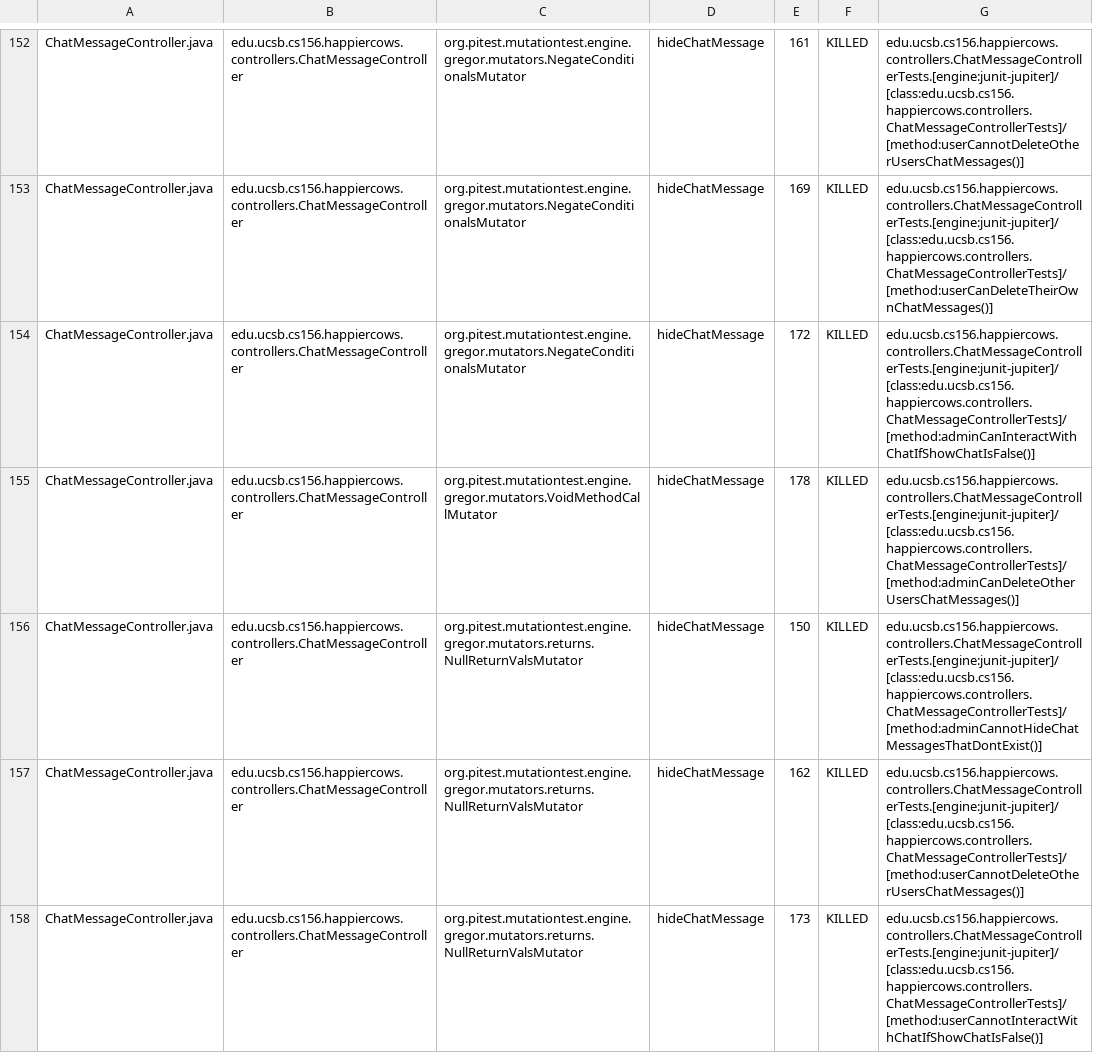
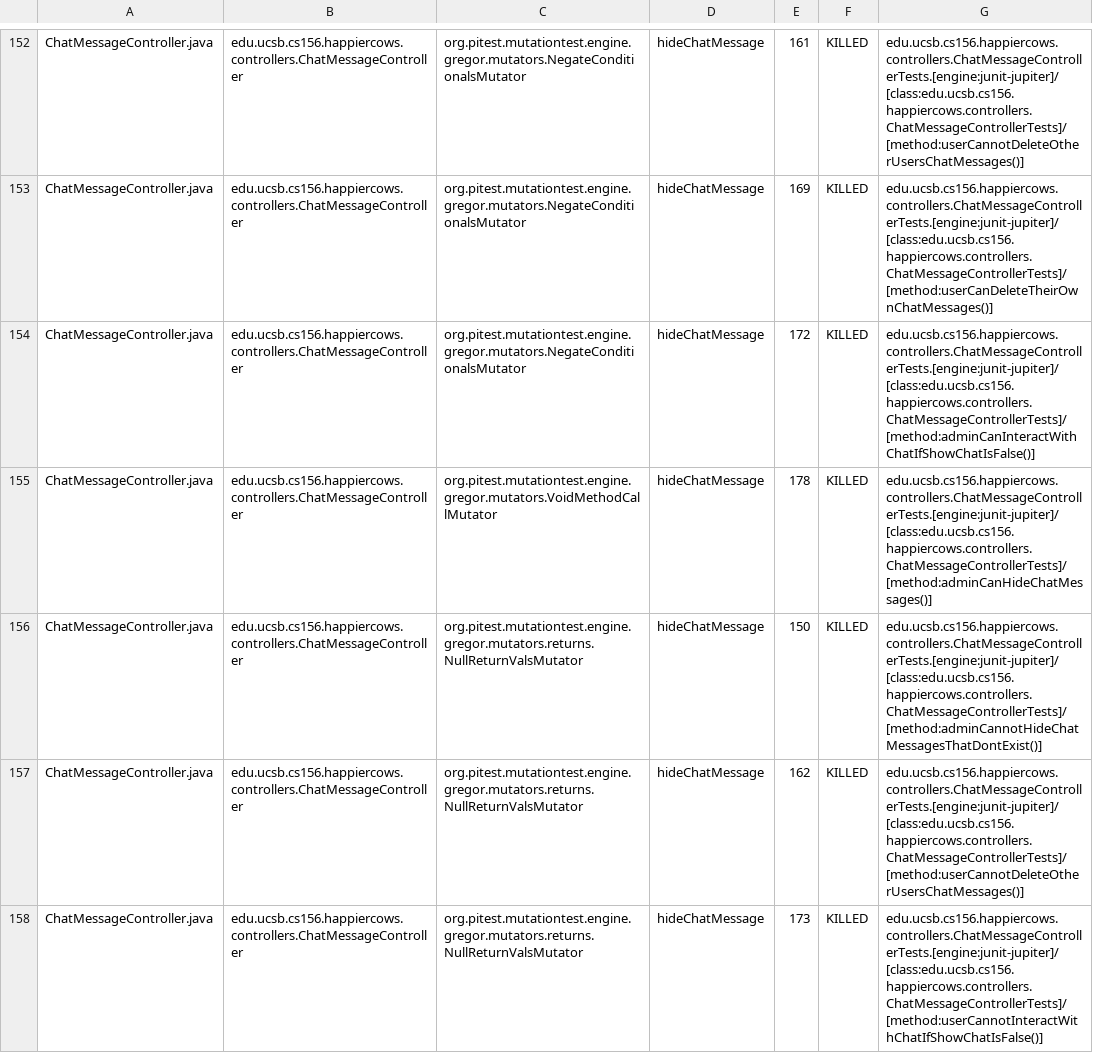
Before and after one commit to ucsb-cs156-f25/proj-happycows-f25-15, a CSV file: prs/10/pitest/mutations.csv, drawn as a sheet; only a part is shown, gaps mark what is left out; the diff covers the shown part only.

Commit message:
Deploying to gh-pages from @ ucsb-cs156-f25/proj-happycows-f25-15@916d16dd1e5befeadd808bceab512d5af2407243 🚀

```diff
--- a/prs/10/pitest/mutations.csv
+++ b/prs/10/pitest/mutations.csv
@@ -154,3 +154,3 @@ ChatMessageController.java,edu.ucsb.cs156.happiercows.controllers.ChatMessageCon
 ChatMessageController.java,edu.ucsb.cs156.happiercows.controllers.ChatMessageController,org.pitest.mutationtest.engine.gregor.mutators.NegateConditionalsMutator,hideChatMessage,172,KILLED,edu.ucsb.cs156.happiercows.controllers.ChatMessageControllerTests.[engine:junit-jupiter]/[class:edu.ucsb.cs156.happiercows.controllers.ChatMessageControllerTests]/[method:adminCanInteractWithChatIfShowChatIsFalse()]
-ChatMessageController.java,edu.ucsb.cs156.happiercows.controllers.ChatMessageController,org.pitest.mutationtest.engine.gregor.mutators.VoidMethodCallMutator,hideChatMessage,178,KILLED,edu.ucsb.cs156.happiercows.controllers.ChatMessageControllerTests.[engine:junit-jupiter]/[class:edu.ucsb.cs156.happiercows.controllers.ChatMessageControllerTests]/[method:adminCanDeleteOtherUsersChatMessages()]
+ChatMessageController.java,edu.ucsb.cs156.happiercows.controllers.ChatMessageController,org.pitest.mutationtest.engine.gregor.mutators.VoidMethodCallMutator,hideChatMessage,178,KILLED,edu.ucsb.cs156.happiercows.controllers.ChatMessageControllerTests.[engine:junit-jupiter]/[class:edu.ucsb.cs156.happiercows.controllers.ChatMessageControllerTests]/[method:adminCanHideChatMessages()]
 ChatMessageController.java,edu.ucsb.cs156.happiercows.controllers.ChatMessageController,org.pitest.mutationtest.engine.gregor.mutators.returns.NullReturnValsMutator,hideChatMessage,150,KILLED,edu.ucsb.cs156.happiercows.controllers.ChatMessageControllerTests.[engine:junit-jupiter]/[class:edu.ucsb.cs156.happiercows.controllers.ChatMessageControllerTests]/[method:adminCannotHideChatMessagesThatDontExist()]
```
Also changed, not shown: 18 edited cells elsewhere in this file, 49 other files.
